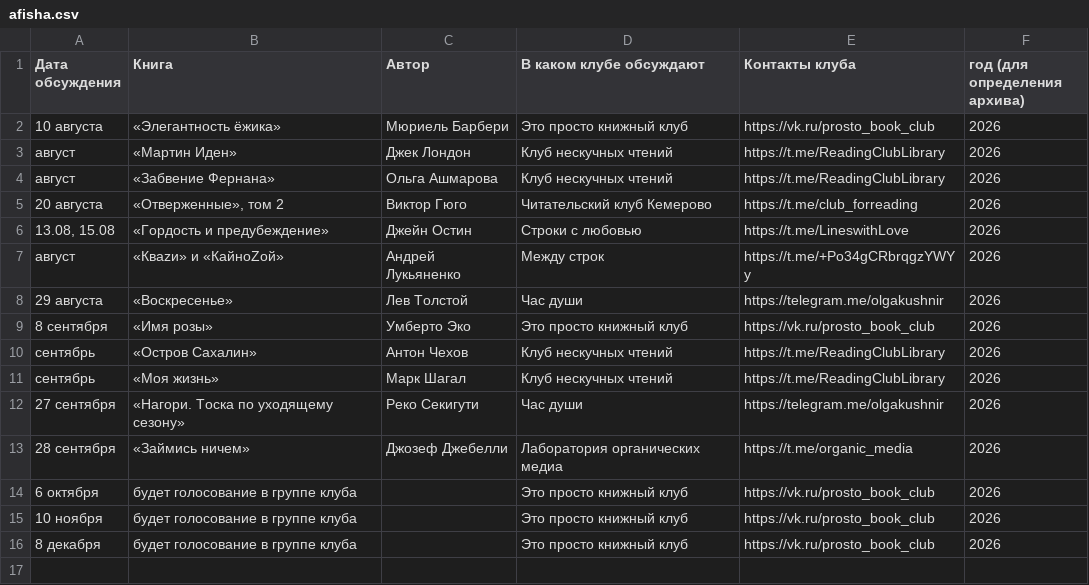
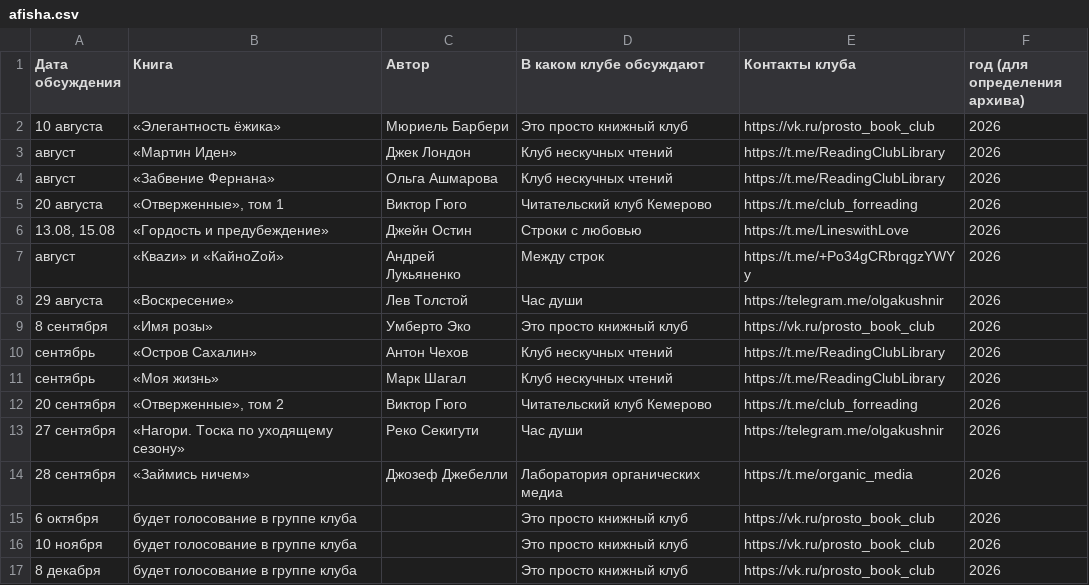
Before and after one commit to xenitch/umkultura-site, a CSV file: data/afisha.csv, drawn as a sheet.

```diff
--- a/data/afisha.csv
+++ b/data/afisha.csv
@@ -4,6 +4,6 @@
 август,«Забвение Фернана»,Ольга Ашмарова,Клуб нескучных чтений,https://t.me/ReadingClubLibrary,2026
-20 августа,"«Отверженные», том 2",Виктор Гюго,Читательский клуб Кемерово,https://t.me/club_forreading,2026
+20 августа,"«Отверженные», том 1",Виктор Гюго,Читательский клуб Кемерово,https://t.me/club_forreading,2026
 "13.08, 15.08",«Гордость и предубеждение»,Джейн Остин,Строки с любовью,https://t.me/LineswithLove,2026
 август,«Кваzи» и «КайноZой»,Андрей Лукьяненко,Между строк,https://t.me/+Po34gCRbrqgzYWYy,2026
-29 августа,«Воскресенье»,Лев Толстой,Час души,https://telegram.me/olgakushnir,2026
+29 августа,«Воскресение»,Лев Толстой,Час души,https://telegram.me/olgakushnir,2026
 8 сентября,«Имя розы»,Умберто Эко,Это просто книжный клуб,https://vk.ru/prosto_book_club,2026
@@ -11,2 +11,3 @@
 сентябрь,«Моя жизнь»,Марк Шагал,Клуб нескучных чтений,https://t.me/ReadingClubLibrary,2026
+20 сентября,"«Отверженные», том 2",Виктор Гюго,Читательский клуб Кемерово,https://t.me/club_forreading,2026
 27 сентября,«Нагори. Тоска по уходящему сезону»,Реко Секигути,Час души,https://telegram.me/olgakushnir,2026
```
Also changed, not shown: 8 other files.
